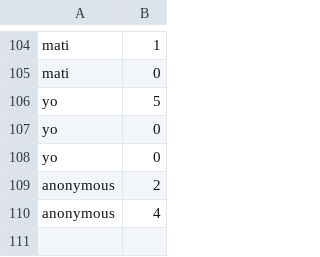
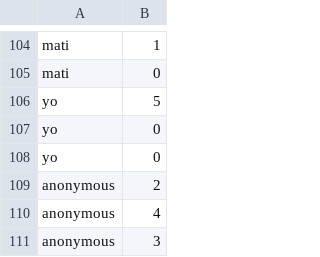
Before and after one commit to m6ti/java-snakegame, a CSV file: snakegame/src/main/resources/assets/scores/scores.csv, drawn as a sheet; only a part is shown, gaps mark what is left out; the diff names each change by its address in the sheet, - before the commit and + after, or states it on an @@ line.

```diff
--- a/snakegame/src/main/resources/assets/scores/scores.csv
+++ b/snakegame/src/main/resources/assets/scores/scores.csv
+row 111: anonymous | 3
```
Also changed, not shown: 15 other files.
